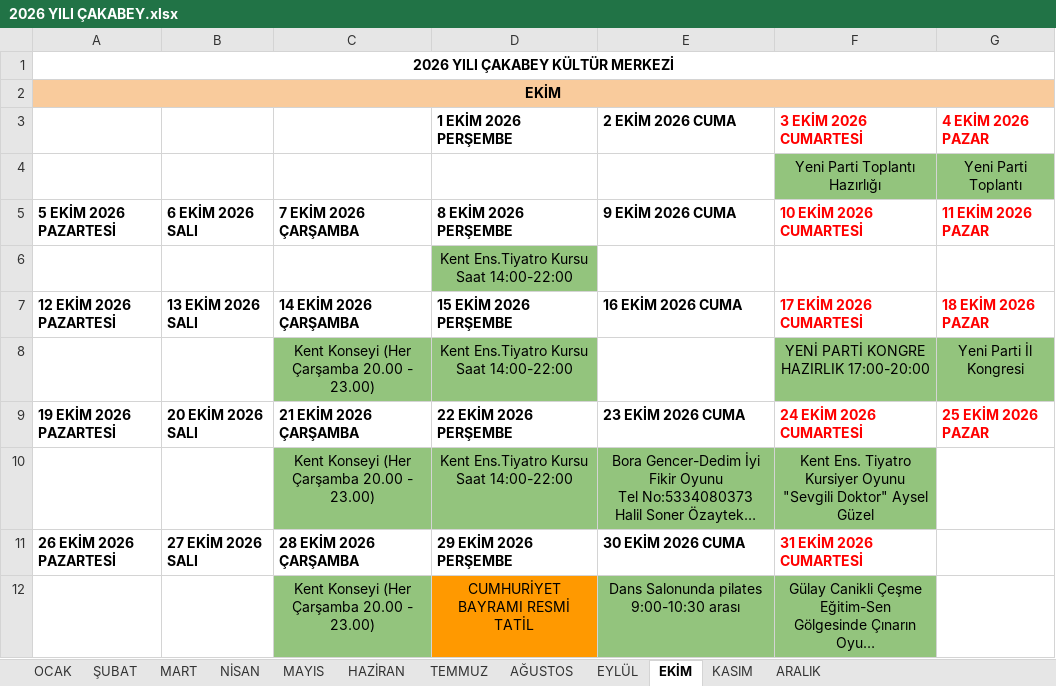
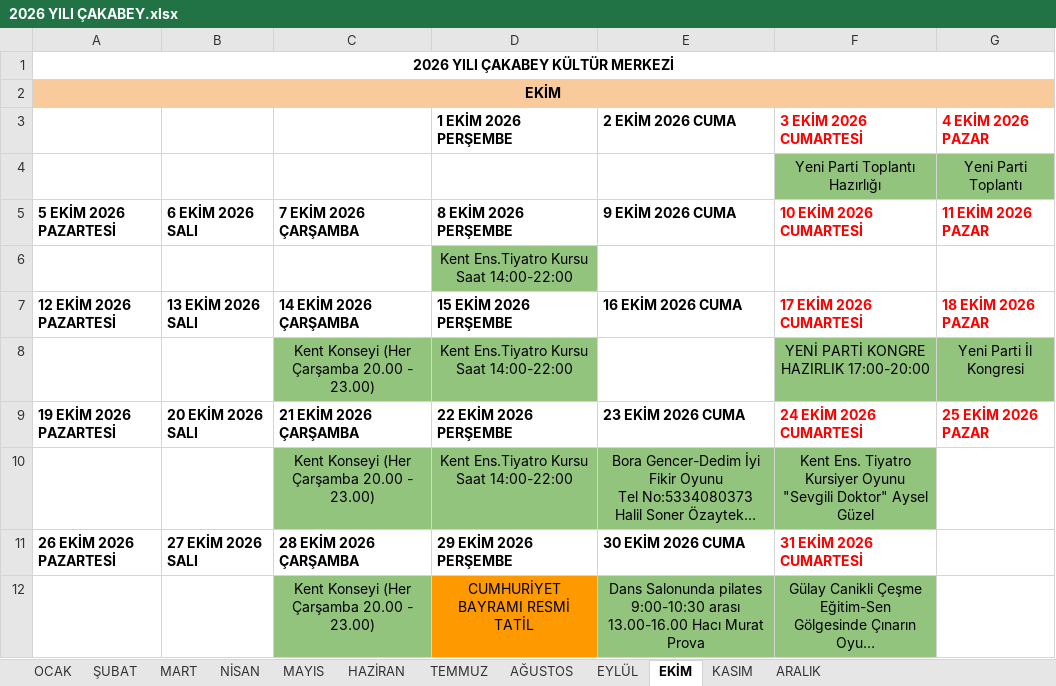
Before and after one commit to ilhanakd-max/etkinlik-takip-data, an Excel workbook: 2026 YILI ÇAKABEY.xlsx, sheet EKİM, drawn as a sheet; long unchanged cells end in …; values as stored, in another font and other column widths than the file's, no borders; charts and pictures not drawn; ↵ is a line break in a cell; the diff names each change by its address in the sheet, - before the commit and + after, or states it on an @@ line.

```diff
--- a/2026 YILI ÇAKABEY.xlsx (sheet EKİM)
+++ b/2026 YILI ÇAKABEY.xlsx (sheet EKİM)
-E12 (9 EKİM 2026 CUMA): …9:00-10:30 arası
+E12 (9 EKİM 2026 CUMA): …9:00-10:30 arası ↵ 13.00-16.00 Hacı Murat Prova
```
Also changed, not shown: sheet KASIM.
